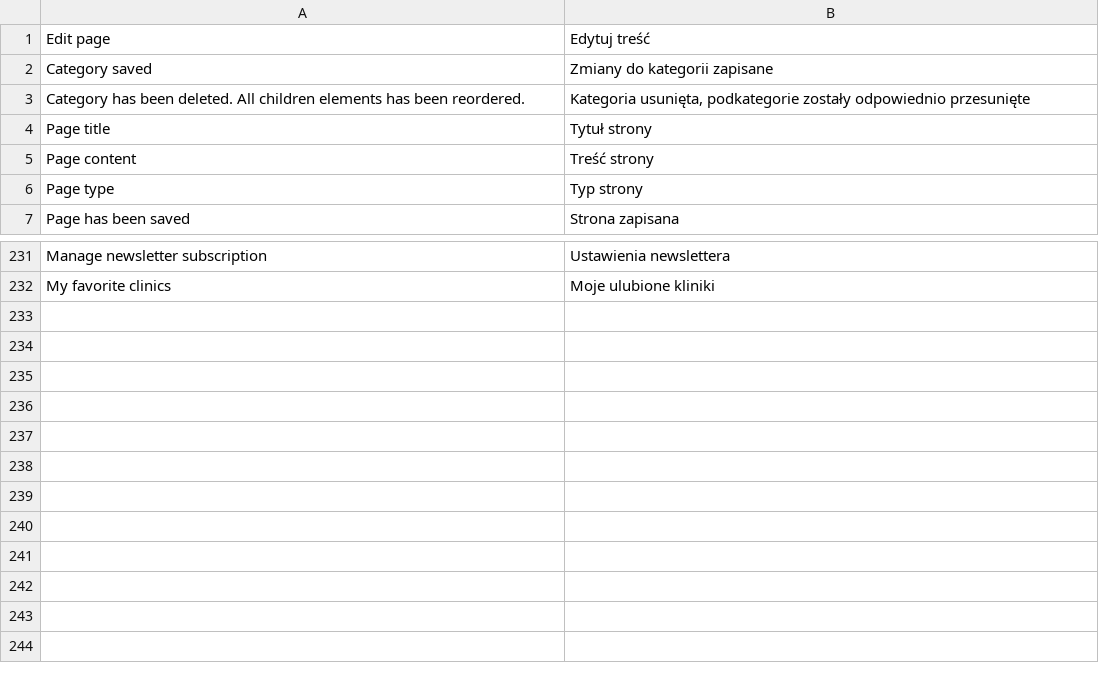
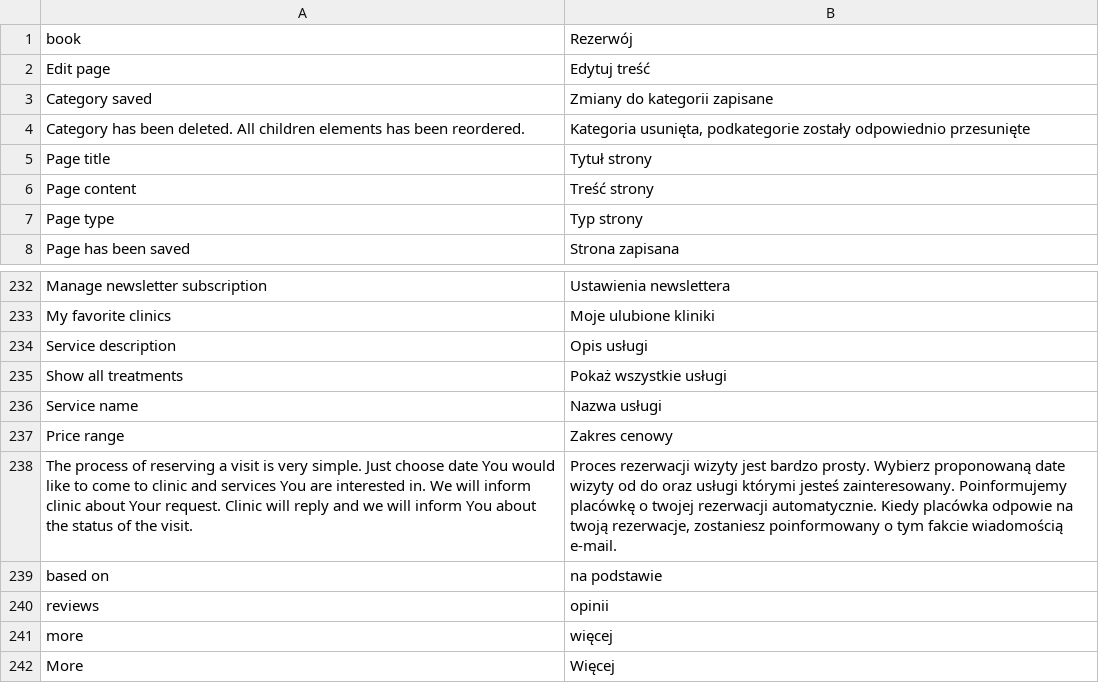
Before and after one commit to karolek/Trendmed, a CSV file: data/languages/pl_PL.csv, drawn as a sheet; only a part is shown, gaps mark what is left out; the diff names each change by its address in the sheet, - before the commit and + after, or states it on an @@ line.

```diff
--- a/data/languages/pl_PL.csv
+++ b/data/languages/pl_PL.csv
+row 1: book | Rezerwój
+row 234: Service description | Opis usługi
+row 235: Show all treatments | Pokaż wszystkie usługi
+row 236: Service name | Nazwa usługi
+row 237: Price range | Zakres cenowy
+row 238: The process of reserving a visit is very simple. Just choose date You would like to come to clinic and services You are interested in. We will inform clinic about Your request. Clinic will reply and we will inform You about the status of the visit. | Proces rezerwacji wizyty jest bardzo prosty. Wybierz proponowaną date wizyty od do oraz usługi którymi jesteś zainteresowany. Poinformujemy placówkę o twojej rezerwacji automatycznie. Kiedy placówka odpowie na twoją rezerwacje, zostaniesz poinformowany o tym fakcie wiadomością e-mail.
+row 239: based on | na podstawie
+row 240: reviews | opinii
+row 241: more | więcej
+row 242: More | Więcej
```
Also changed, not shown: 6 other files.
